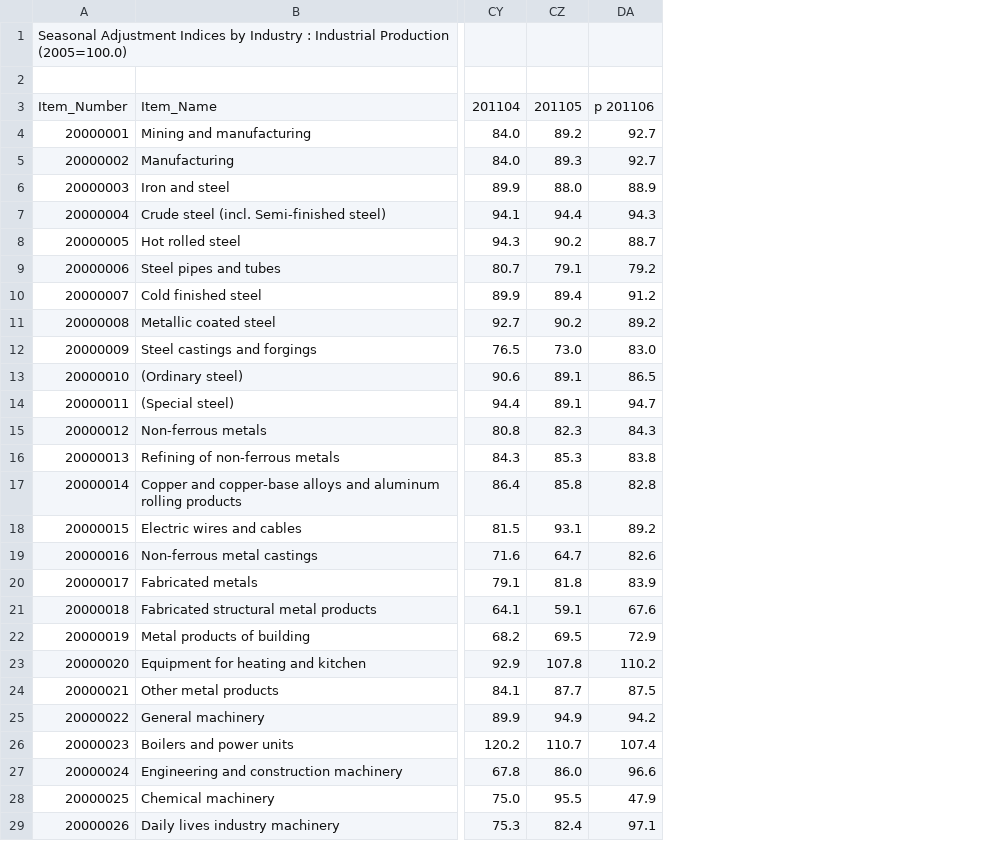
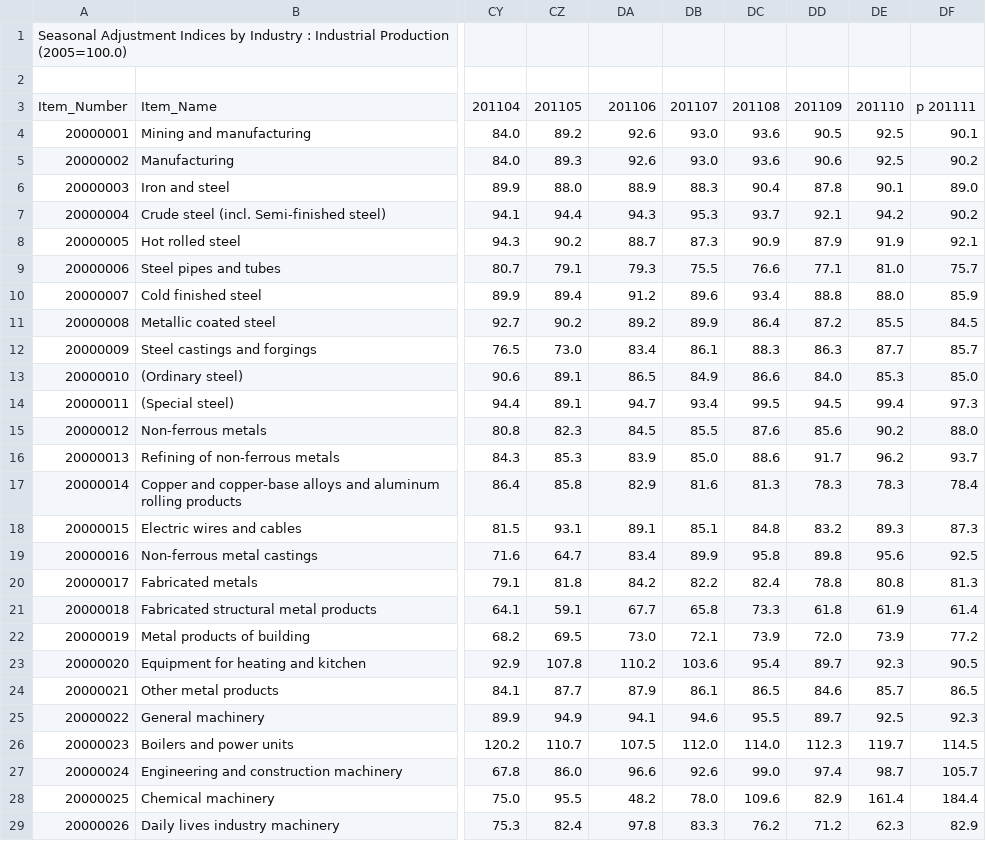
Before and after one commit to bentut/udaman, a CSV file: spec/datafiles/specs_output/data_source_downloads/ds_test.csv, drawn as a sheet; only a part is shown, gaps mark what is left out; the diff covers the shown part only; the diff names each change by its address in the sheet, - before the commit and + after, or states it on an @@ line.

```diff
--- a/spec/datafiles/specs_output/data_source_downloads/ds_test.csv
+++ b/spec/datafiles/specs_output/data_source_downloads/ds_test.csv
+column DB, rows 3-29: 201107 | 93.0 | 93.0 | 88.3 | 95.3 | 87.3 | 75.5 | 89.6 | 89.9 | 86.1 | 84.9 | 93.4 | 85.5 | 85.0 | 81.6 | 85.1 | 89.9 | 82.2 | 65.8 | 72.1 | 103.6 | 86.1 | 94.6 | 112.0 | 92.6 | 78.0 | 83.3
+column DC, rows 3-29: 201108 | 93.6 | 93.6 | 90.4 | 93.7 | 90.9 | 76.6 | 93.4 | 86.4 | 88.3 | 86.6 | 99.5 | 87.6 | 88.6 | 81.3 | 84.8 | 95.8 | 82.4 | 73.3 | 73.9 | 95.4 | 86.5 | 95.5 | 114.0 | 99.0 | 109.6 | 76.2
+column DD, rows 3-29: 201109 | 90.5 | 90.6 | 87.8 | 92.1 | 87.9 | 77.1 | 88.8 | 87.2 | 86.3 | 84.0 | 94.5 | 85.6 | 91.7 | 78.3 | 83.2 | 89.8 | 78.8 | 61.8 | 72.0 | 89.7 | 84.6 | 89.7 | 112.3 | 97.4 | 82.9 | 71.2
+column DE, rows 3-29: 201110 | 92.5 | 92.5 | 90.1 | 94.2 | 91.9 | 81.0 | 88.0 | 85.5 | 87.7 | 85.3 | 99.4 | 90.2 | 96.2 | 78.3 | 89.3 | 95.6 | 80.8 | 61.9 | 73.9 | 92.3 | 85.7 | 92.5 | 119.7 | 98.7 | 161.4 | 62.3
+column DF, rows 3-29: p 201111 | 90.1 | 90.2 | 89.0 | 90.2 | 92.1 | 75.7 | 85.9 | 84.5 | 85.7 | 85.0 | 97.3 | 88.0 | 93.7 | 78.4 | 87.3 | 92.5 | 81.3 | 61.4 | 77.2 | 90.5 | 86.5 | 92.3 | 114.5 | 105.7 | 184.4 | 82.9
-DA3: p 201106
+DA3: 201106
-DA4:DA5: 92.7
+DA4:DA5: 92.6
-DA9: 79.2
+DA9: 79.3
-DA12: 83.0
+DA12: 83.4
-DA15: 84.3
+DA15: 84.5
-DA16: 83.8
+DA16: 83.9
-DA17: 82.8
+DA17: 82.9
-DA18: 89.2
+DA18: 89.1
-DA19: 82.6
+DA19: 83.4
-DA20: 83.9
+DA20: 84.2
-DA21: 67.6
+DA21: 67.7
-DA22: 72.9
+DA22: 73.0
-DA24: 87.5
+DA24: 87.9
-DA25: 94.2
+DA25: 94.1
-DA26: 107.4
+DA26: 107.5
-DA28: 47.9
+DA28: 48.2
-DA29: 97.1
+DA29: 97.8
```
Also changed, not shown: 73 edited cells elsewhere in this file, 17 other files.
